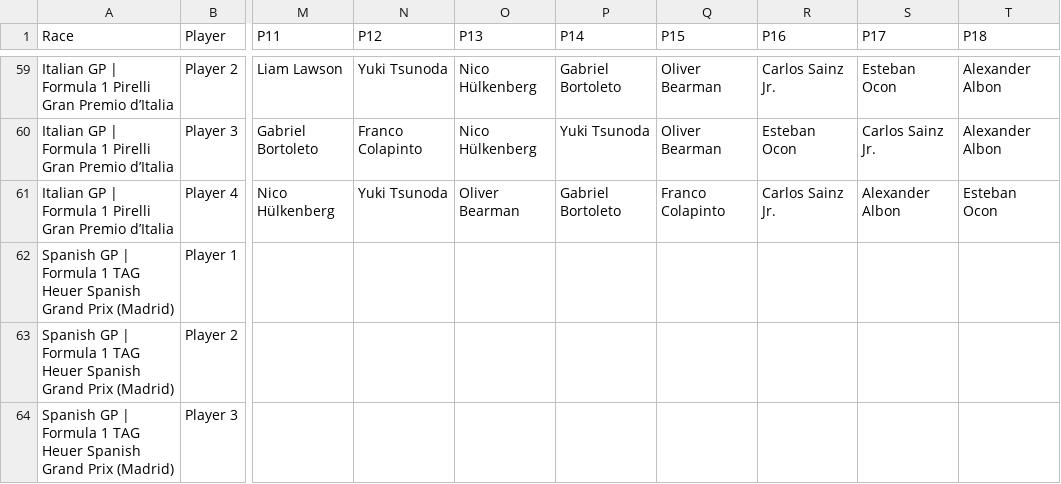
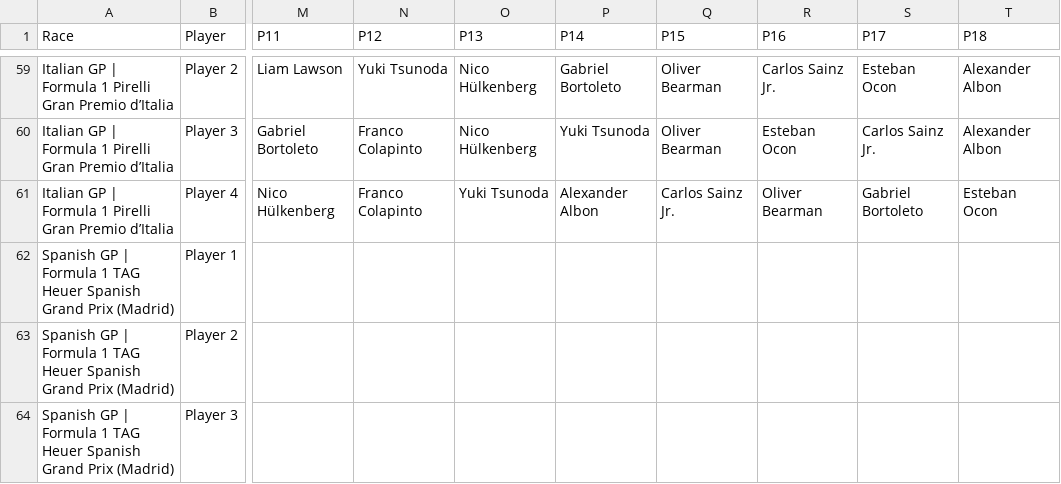
Before and after one commit to MrMarsEleven/f1predictions, a CSV file: predictions.csv, drawn as a sheet; only a part is shown, gaps mark what is left out; the diff names each change by its address in the sheet, - before the commit and + after, or states it on an @@ line.

Commit message:
Corrected Predictions for Monza

```diff
--- a/predictions.csv
+++ b/predictions.csv
-N61 (P12): Yuki Tsunoda
+N61 (P12): Franco Colapinto
-O61 (P13): Oliver Bearman
+O61 (P13): Yuki Tsunoda
-P61 (P14): Gabriel Bortoleto
+P61 (P14): Alexander Albon
-Q61 (P15): Franco Colapinto
+Q61 (P15): Carlos Sainz Jr.
-R61 (P16): Carlos Sainz Jr.
+R61 (P16): Oliver Bearman
-S61 (P17): Alexander Albon
+S61 (P17): Gabriel Bortoleto
```
